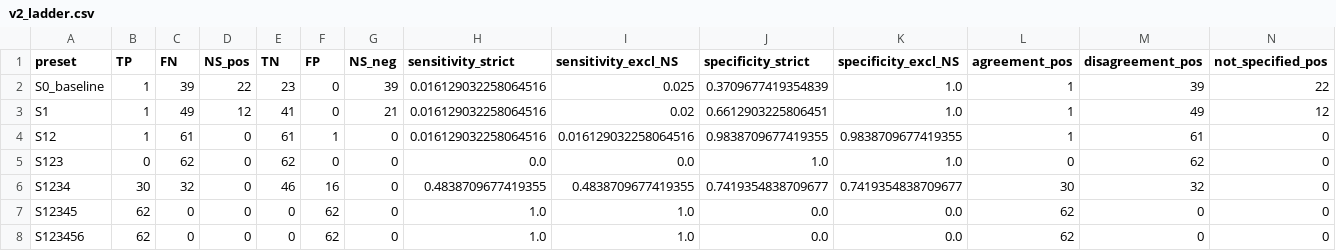
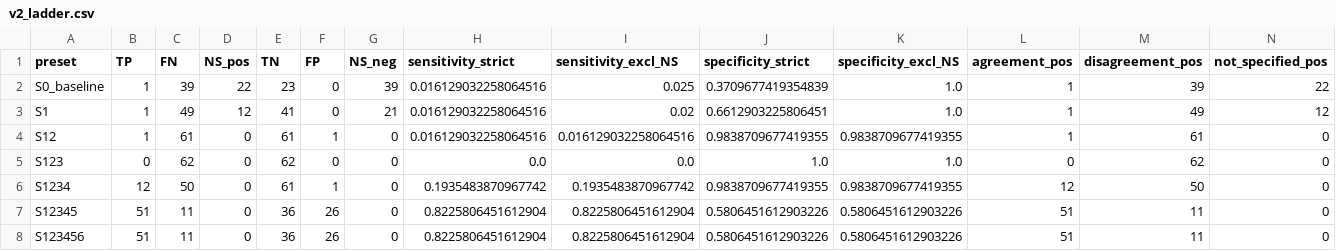
Before and after one commit to muqeemmm/BTReport, a CSV file: results/v2_ladder.csv, drawn as a sheet; only a part is shown; the diff names each change by its address in the sheet, - before the commit and + after, or states it on an @@ line.

```diff
--- a/results/v2_ladder.csv
+++ b/results/v2_ladder.csv
-B6 (TP): 30
+B6 (TP): 12
-C6 (FN): 32
+C6 (FN): 50
-E6 (TN): 46
+E6 (TN): 61
-F6 (FP): 16
+F6 (FP): 1
-H6 (sensitivity_strict): 0.4838709677419355
+H6 (sensitivity_strict): 0.1935483870967742
-I6 (sensitivity_excl_NS): 0.4838709677419355
+I6 (sensitivity_excl_NS): 0.1935483870967742
-J6 (specificity_strict): 0.7419354838709677
+J6 (specificity_strict): 0.9838709677419355
-K6 (specificity_excl_NS): 0.7419354838709677
+K6 (specificity_excl_NS): 0.9838709677419355
-L6 (agreement_pos): 30
+L6 (agreement_pos): 12
-M6 (disagreement_pos): 32
+M6 (disagreement_pos): 50
-B7:B8 (TP): 62
+B7:B8 (TP): 51
-C7:C8 (FN): 0
+C7:C8 (FN): 11
-E7:E8 (TN): 0
+E7:E8 (TN): 36
-F7:F8 (FP): 62
+F7:F8 (FP): 26
-H7:H8 (sensitivity_strict): 1.0
+H7:H8 (sensitivity_strict): 0.8225806451612904
-I7:I8 (sensitivity_excl_NS): 1.0
+I7:I8 (sensitivity_excl_NS): 0.8225806451612904
-J7:J8 (specificity_strict): 0.0
+J7:J8 (specificity_strict): 0.5806451612903226
-K7:K8 (specificity_excl_NS): 0.0
+K7:K8 (specificity_excl_NS): 0.5806451612903226
-L7:L8 (agreement_pos): 62
+L7:L8 (agreement_pos): 51
-M7:M8 (disagreement_pos): 0
+M7:M8 (disagreement_pos): 11
```
Also changed, not shown: results/v2_ladder_per_subject.csv, 1 other file.
